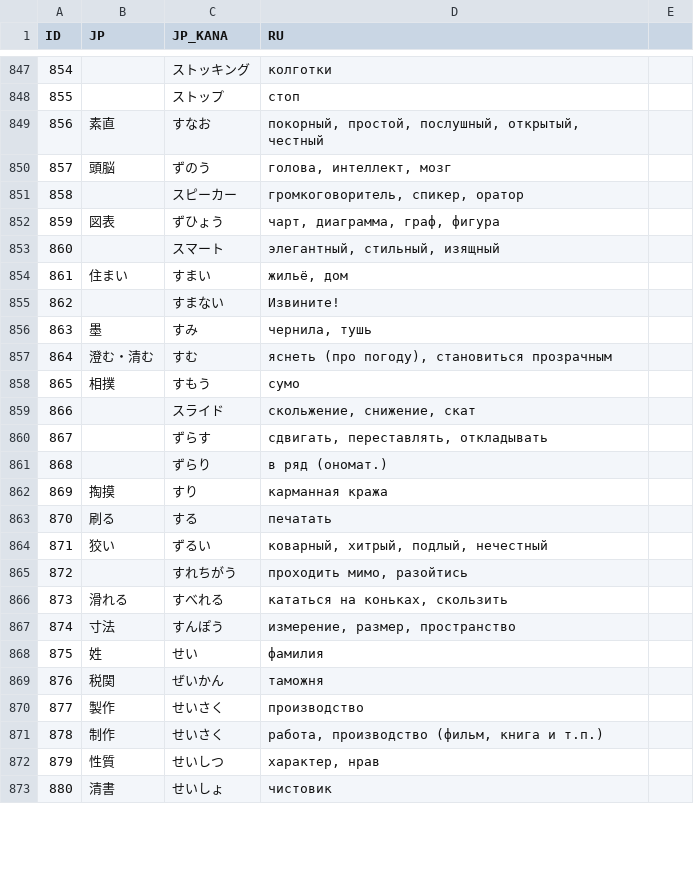
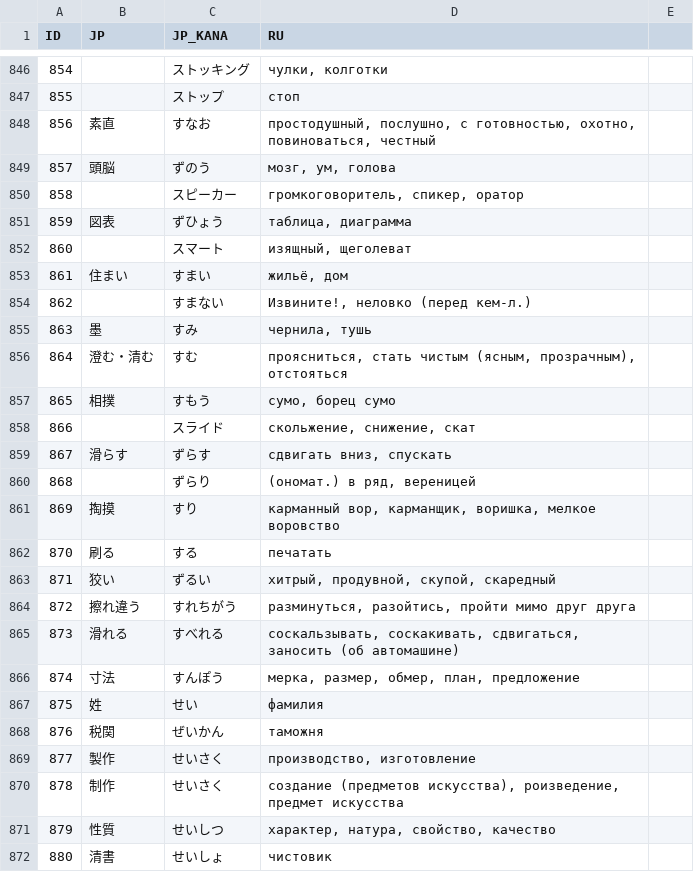
Before and after one commit to gwend/jvocab.data, a CSV file: Vocab_N2.csv, drawn as a sheet; only a part is shown, gaps mark what is left out; the diff covers the shown part only.

```diff
--- a/Vocab_N2.csv
+++ b/Vocab_N2.csv
@@ -847,27 +846,27 @@ ID;JP;JP_KANA;RU
-854;;ストッキング;колготки
+854;;ストッキング;чулки, колготки
 855;;ストップ;стоп
-856;素直;すなお;покорный, простой, послушный, открытый, честный
-857;頭脳;ずのう;голова, интеллект, мозг
+856;素直;すなお;простодушный, послушно, с готовностью, охотно, повиноваться, честный
+857;頭脳;ずのう;мозг, ум, голова
 858;;スピーカー;громкоговоритель, спикер, оратор
-859;図表;ずひょう;чарт, диаграмма, граф, фигура
-860;;スマート;элегантный, стильный, изящный
+859;図表;ずひょう;таблица, диаграмма
+860;;スマート;изящный, щеголеват
 861;住まい;すまい;жильё, дом
-862;;すまない;Извините!
+862;;すまない;Извините!, неловко (перед кем-л.)
 863;墨;すみ;чернила, тушь
-864;澄む・清む;すむ;яснеть (про погоду), становиться прозрачным
-865;相撲;すもう;сумо
+864;澄む・清む;すむ;проясниться, стать чистым (ясным, прозрачным), отстояться
+865;相撲;すもう;сумо, борец сумо
 866;;スライド;скольжение, снижение, скат
-867;;ずらす;сдвигать, переставлять, откладывать
-868;;ずらり;в ряд (ономат.)
-869;掏摸;すり;карманная кража
+867;滑らす;ずらす;сдвигать вниз, спускать
+868;;ずらり;(ономат.) в ряд, вереницей
+869;掏摸;すり;карманный вор, карманщик, воришка, мелкое воровство
 870;刷る;する;печатать
-871;狡い;ずるい;коварный, хитрый, подлый, нечестный
-872;;すれちがう;проходить мимо, разойтись
-873;滑れる;すべれる;кататься на коньках, скользить
-874;寸法;すんぽう;измерение, размер, пространство
+871;狡い;ずるい;хитрый, продувной, скупой, скаредный
+872;擦れ違う;すれちがう;разминуться, разойтись, пройти мимо друг друга
+873;滑れる;すべれる;соскальзывать, соскакивать, сдвигаться, заносить (об автомашине)
+874;寸法;すんぽう;мерка, размер, обмер, план, предложение
 875;姓;せい;фамилия
 876;税関;ぜいかん;таможня
-877;製作;せいさく;производство
-878;制作;せいさく;работа, производство (фильм, книга и т.п.)
-879;性質;せいしつ;характер, нрав
+877;製作;せいさく;производство, изготовление
+878;制作;せいさく;создание (предметов искусства), роизведение, предмет искусства
+879;性質;せいしつ;характер, натура, свойство, качество
 880;清書;せいしょ;чистовик
```
Also changed, not shown: 1 added row, 1 removed row and 53 edited cells elsewhere in this file.
